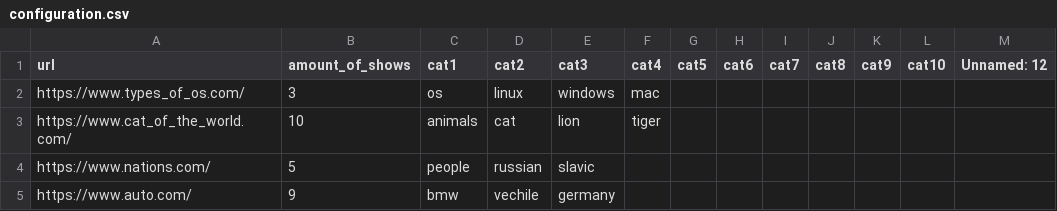
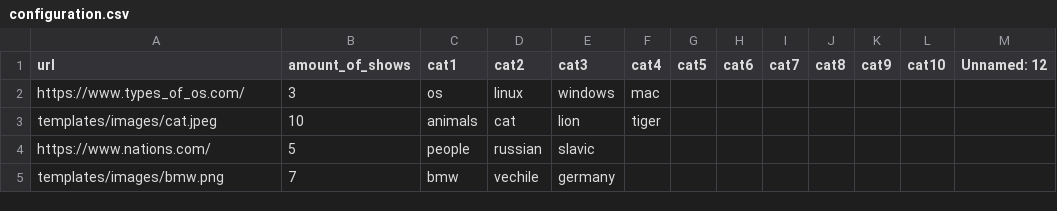
Before and after one commit to emelyanenkoig/image_search_app, a CSV file: configuration.csv, drawn as a sheet.

```diff
--- a/configuration.csv
+++ b/configuration.csv
@@ -2,4 +2,4 @@ url;amount_of_shows;cat1;cat2;cat3;cat4;cat5;cat6;cat7;cat8;cat9;cat10;Unnamed:
 https://www.types_of_os.com/;3;os;linux;windows;mac;;;;;;;
-https://www.cat_of_the_world.com/;10;animals;cat;lion;tiger;;;;;;;
+templates/images/cat.jpeg;10;animals;cat;lion;tiger;;;;;;;
 https://www.nations.com/;5;people;russian;slavic;;;;;;;;
-https://www.auto.com/;9;bmw;vechile;germany;;;;;;;;
+templates/images/bmw.png;7;bmw;vechile;germany;;;;;;;;
```
Also changed, not shown: 7 other files.
